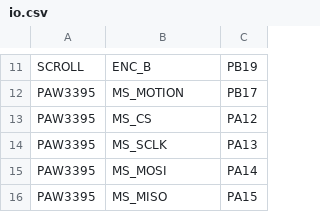
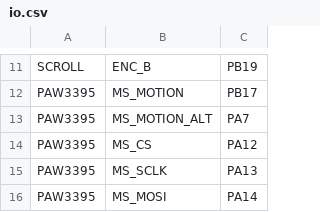
Before and after one commit to FallenSigh/wch-mouse, a CSV file: docs/io.csv, drawn as a sheet; only a part is shown, gaps mark what is left out; the shorter side is filled out with more unchanged rows; the diff names each change by its address in the sheet, - before the commit and + after, or states it on an @@ line.

Commit message:
Read the PAW3395 motion burst on a PA7 interrupt instead of polling
The scan loop read the sensor every 1 ms whether or not there was motion. The MOTION pin is now also wired to PA7 (a flying wire; PB17 works for polling but cannot raise a GPIO interrupt), so its falling edge - the pin is active low - reads the 12-byte burst through SPI0's DMA and accumulates a raw delta pair that mouse_scan() drains with paw3395_motion_read(). Idle scans no longer touch the bus.

paw3395_port.c owns the pin, the ISR and the accumulator; paw3395.{c,h} exposes the burst register/length and paw3395_parse_burst() so the offset layout lives in one place. The blocking configuration writes (init/cpi/mode/lift) share SPI0, so air_mouse parks the read with paw3395_motion_stop() before its shutdown and re-init, and restarts it after.

The transfer is the vendor's synchronous SPI0_MasterDMARecv() inside the ISR: a hand-rolled async completion path read corrupt data and drove the cursor steadily in one direction, so the read is kept synchronous on purpose.

docs/io.csv records the PA7 copy of MOTION and AGENTS.md notes the stop/start contract.

Ultraworked with [Sisyphus](https://github.com/code-yeongyu/oh-my-openagent)

Co-authored-by: Sisyphus <clio-agent@sisyphuslabs.ai>

```diff
--- a/docs/io.csv
+++ b/docs/io.csv
+row 13: PAW3395 | MS_MOTION_ALT | PA7
```
Also changed, not shown: 8 other files.
